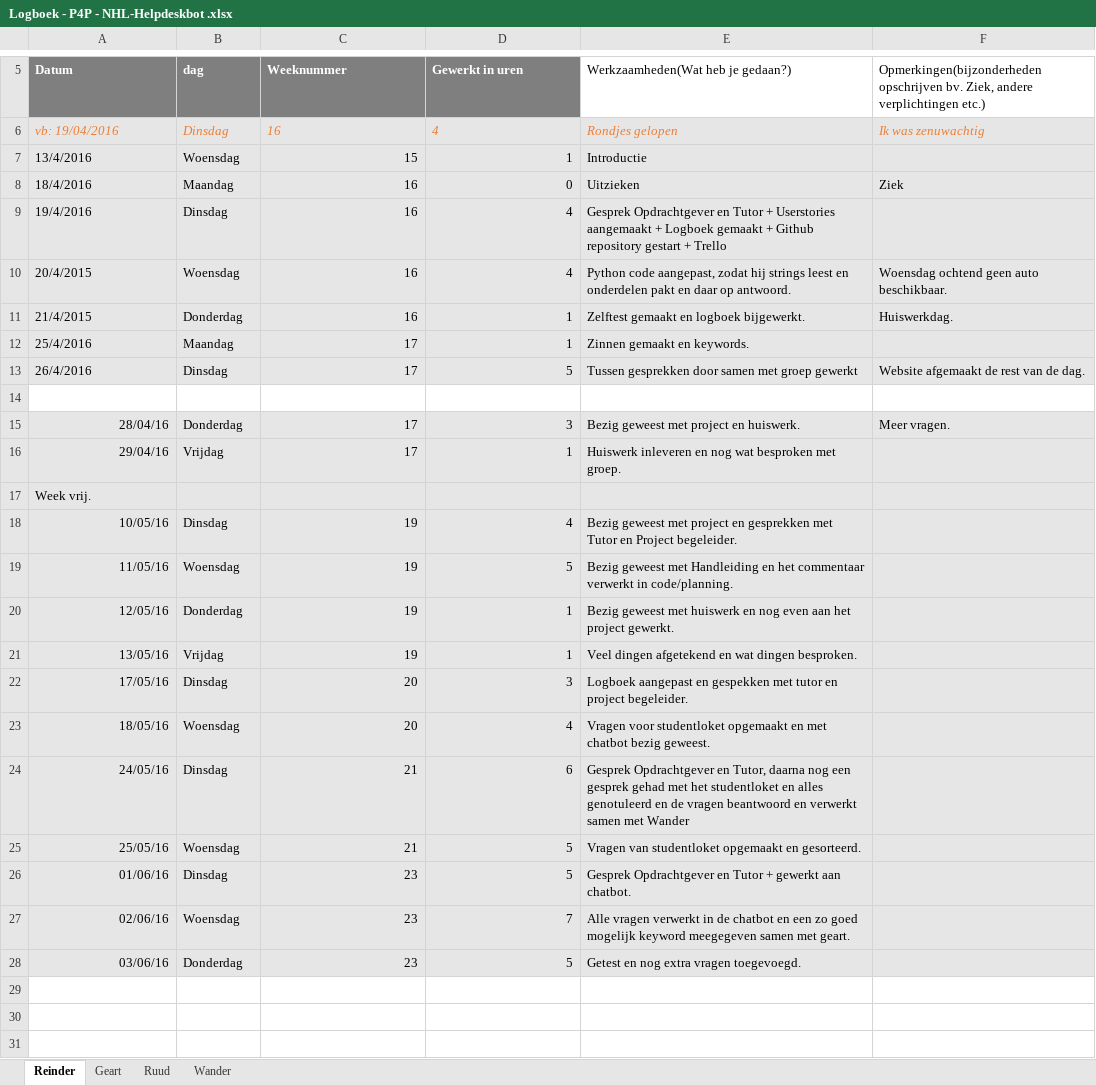
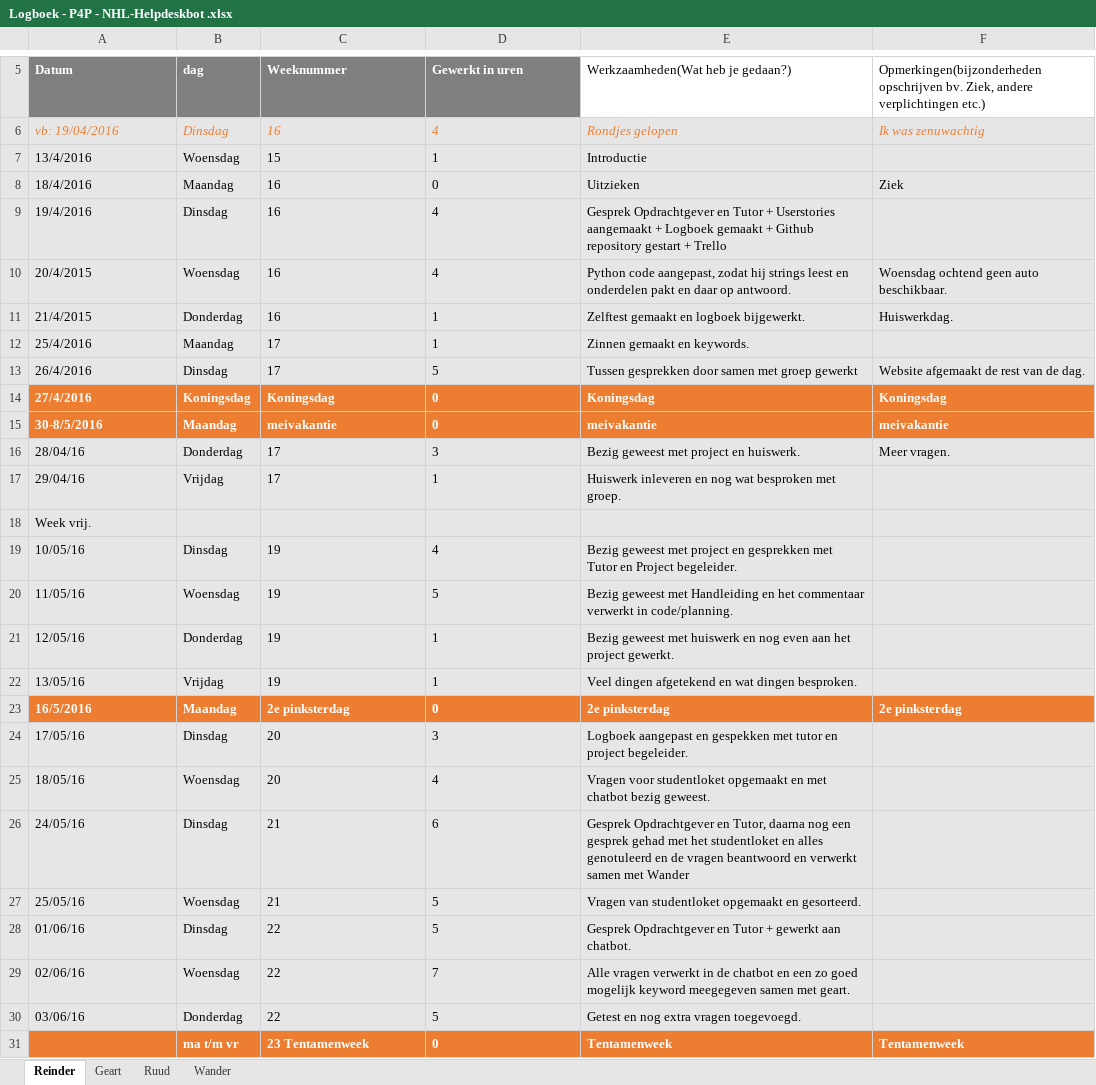
Before and after one commit to RCAHaertlein/P4P-chatbot-NHL---group-B, an Excel workbook: Logboek/Logboek - P4P - NHL-Helpdeskbot .xlsx, sheet Reinder, drawn as a sheet; only a part is shown, gaps mark what is left out; values as stored, in another font and other column widths than the file's, no borders; charts and pictures not drawn; addresses are those after the commit; the diff names each change by its address in the sheet, - before the commit and + after, or states it on an @@ line.

```diff
--- a/Logboek/Logboek - P4P - NHL-Helpdeskbot .xlsx (sheet Reinder)
+++ b/Logboek/Logboek - P4P - NHL-Helpdeskbot .xlsx (sheet Reinder)
-C7:D13 alignment: right
+C7:D13 alignment: left
-row 14: (empty)
+row 14: 27/4/2016 | Koningsdag | Koningsdag | 0 | Koningsdag | Koningsdag
-A14:F14 fill: none
+A14:F14 fill: #ED7D31
+row 15: 30-8/5/2016 | Maandag | meivakantie | 0 | meivakantie | meivakantie
-A16:A17 alignment: right
+A16:A17 alignment: left
-C16:D17 alignment: right
+C16:D17 alignment: left
-A19:A22 alignment: right
+A19:A22 alignment: left
-C19:D22 alignment: right
+C19:D22 alignment: left
+row 23: 16/5/2016 | Maandag | 2e pinksterdag | 0 | 2e pinksterdag | 2e pinksterdag
-A24:A30 alignment: right
+A24:A30 alignment: left
-C24:D30 alignment: right
+C24:D30 alignment: left
-C28:C30 (Weeknummer): 23
+C28:C30 (Weeknummer): 22
+row 31:  | ma t/m vr | 23 Tentamenweek | 0 | Tentamenweek | Tentamenweek
```
Also changed, not shown: sheet Geart, sheet Wander, sheet Ruud, charts or pictures, 3 other files.
